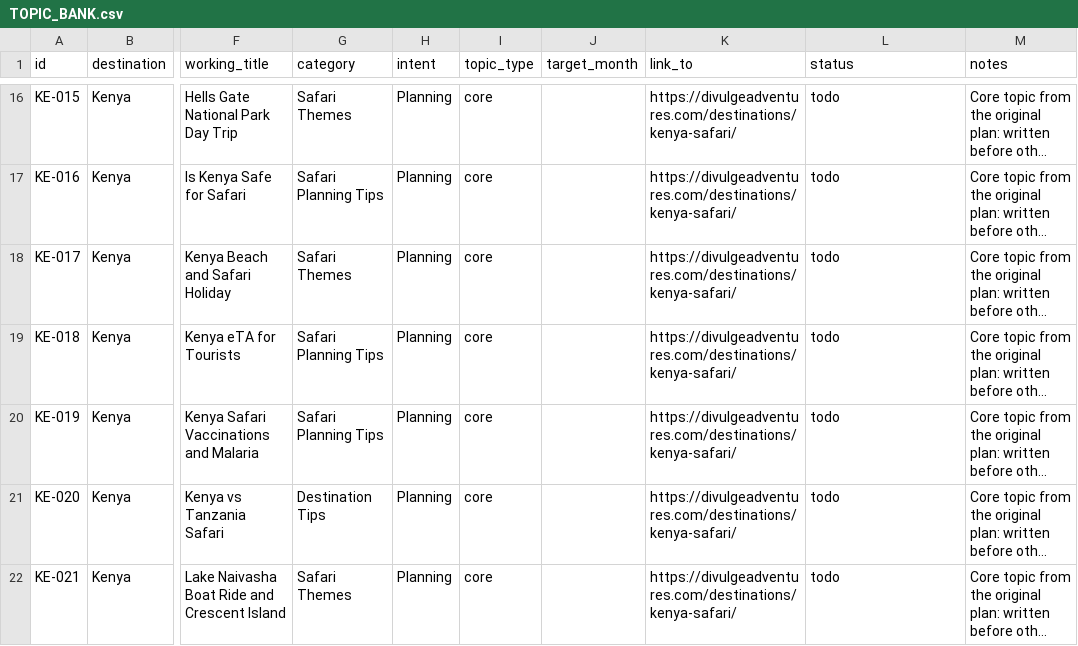
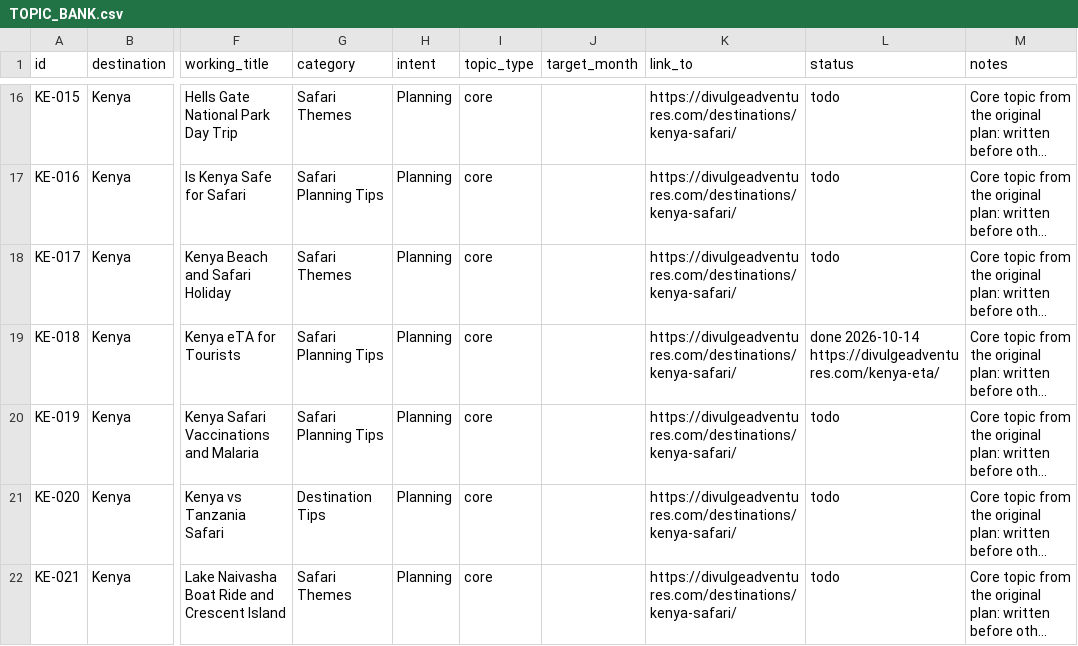
Before and after one commit to divulgeadventures/divulge-blog, a CSV file: TOPIC_BANK.csv, drawn as a sheet; only a part is shown, gaps mark what is left out; long unchanged cells end in …; the diff names each change by its address in the sheet, - before the commit and + after, or states it on an @@ line.

```diff
--- a/TOPIC_BANK.csv
+++ b/TOPIC_BANK.csv
-L19 (status): todo
+L19 (status): done 2026-10-14 https://divulgeadventures.com/kenya-eta/
```
Also changed, not shown: 6 other files.
